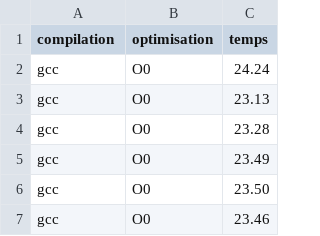
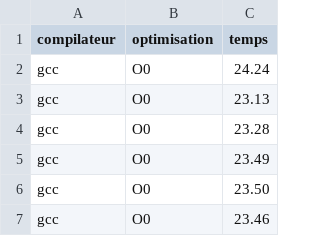
Before and after one commit to omelette-bio/projet-tutorat-s1-m1, a CSV file: time_datas/01.csv, drawn as a sheet; only a part is shown.

```diff
--- a/time_datas/01.csv
+++ b/time_datas/01.csv
@@ -1,2 +1,2 @@
-compilation,optimisation,temps
+compilateur,optimisation,temps
 gcc,O0,24.24
```
Also changed, not shown: 2 other files.
